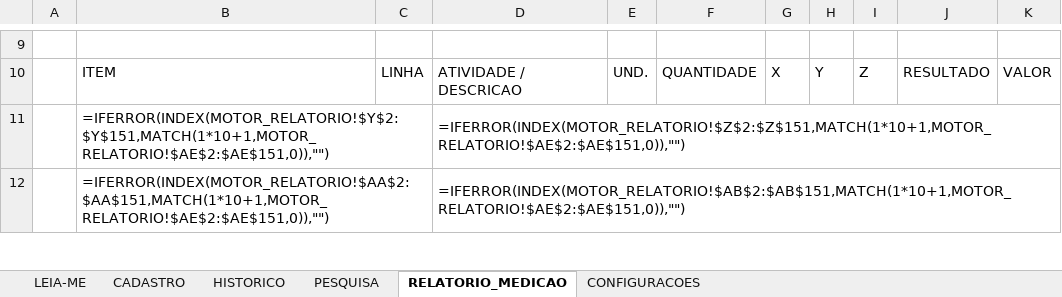
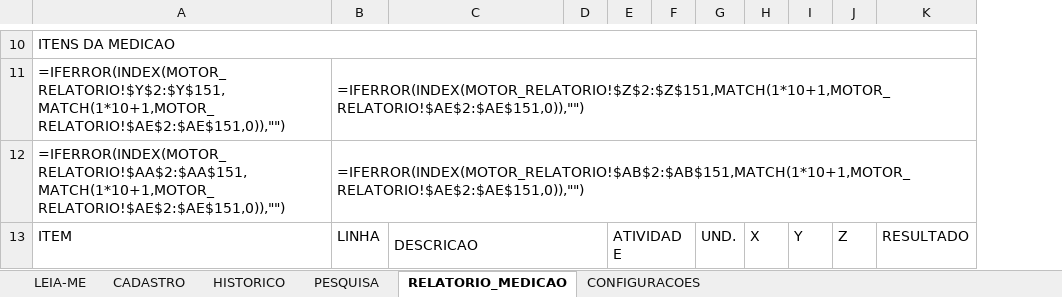
Before and after one commit to marianadalapicola-web/automecanica-lemos, an Excel workbook: medicoes/PLANILHA_CONTROLE_MEDICOES.xlsx, sheet RELATORIO_MEDICAO, drawn as a sheet; only a part is shown, gaps mark what is left out; values as stored, in another font and other column widths than the file's, no cell formats; formulas without a stored value are shown as written; removed rows and columns are numbered as before the commit, all else as after; the diff covers the shown part only; the diff names each change by its address in the sheet, - before the commit and + after, or states it on an @@ line.

```diff
--- a/medicoes/PLANILHA_CONTROLE_MEDICOES.xlsx (sheet RELATORIO_MEDICAO)
+++ b/medicoes/PLANILHA_CONTROLE_MEDICOES.xlsx (sheet RELATORIO_MEDICAO)
-column A, empty
+column D, empty
+column E, row 13: ATIVIDADE
+column F, empty
-column F, row 10: QUANTIDADE
-column K, row 10: VALOR
-A10: (empty)
+A10: ITENS DA MEDICAO
+A10:K10 merged
+row 11: =IFERROR(INDEX(MOTOR_RELATORIO!$Y$2:$Y$151,MATCH(1*10+1,MOTOR_RELATORIO!$AE$2:$AE$151,0)),"") | =IFERROR(INDEX(MOTOR_RELATORIO!$Z$2:$Z$151,MATCH(1*10+1,MOTOR_RELATORIO!$AE$2:$AE$151,0)),"")
+row 12: =IFERROR(INDEX(MOTOR_RELATORIO!$AA$2:$AA$151,MATCH(1*10+1,MOTOR_RELATORIO!$AE$2:$AE$151,0)),"") | =IFERROR(INDEX(MOTOR_RELATORIO!$AB$2:$AB$151,MATCH(1*10+1,MOTOR_RELATORIO!$AE$2:$AE$151,0)),"")
-C13: ATIVIDADE / DESCRICAO
+C13: DESCRICAO
+C13:D13 merged
-row 11:  | =IFERROR(INDEX(MOTOR_RELATORIO!$Y$2:$Y$151,MATCH(1*10+1,MOTOR_RELATORIO!$AE$2:$AE$151,0)),"") |  | =IFERROR(INDEX(MOTOR_RELATORIO!$Z$2:$Z$151,MATCH(1*10+1,MOTOR_RELATORIO!$AE$2:$AE$151,0)),"")
-row 12:  | =IFERROR(INDEX(MOTOR_RELATORIO!$AA$2:$AA$151,MATCH(1*10+1,MOTOR_RELATORIO!$AE$2:$AE$151,0)),"") |  | =IFERROR(INDEX(MOTOR_RELATORIO!$AB$2:$AB$151,MATCH(1*10+1,MOTOR_RELATORIO!$AE$2:$AE$151,0)),"")
```
Also changed, not shown: 61 added rows, 21 removed rows, 113 edited cells and merged cells elsewhere in this sheet, sheet CADASTRO, cell formats, 1 other file.
